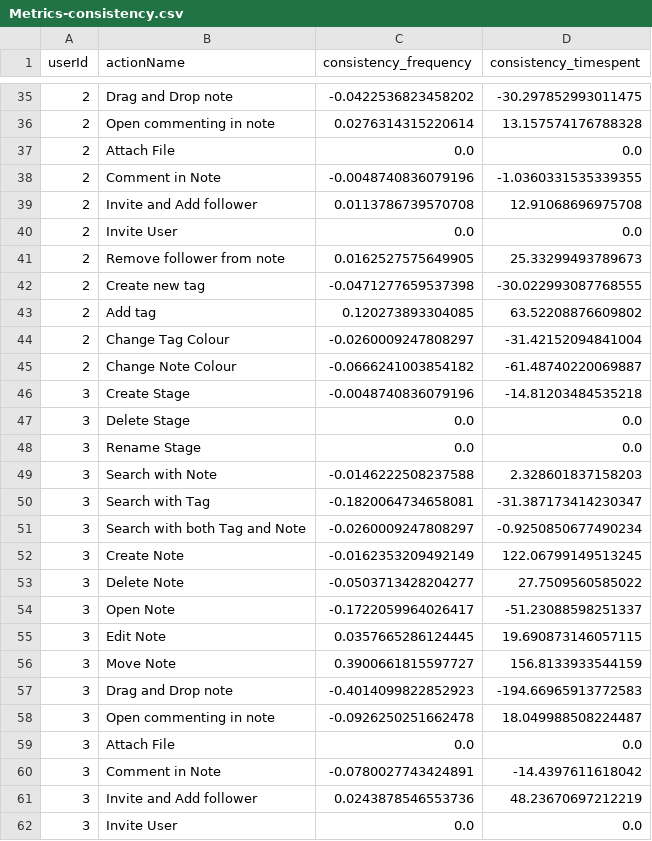
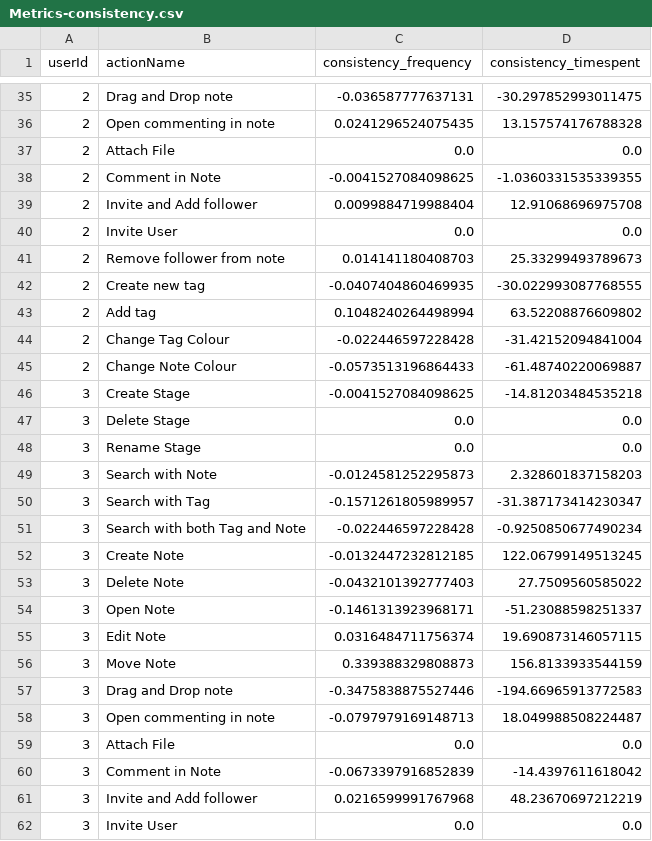
Before and after one commit to chintu0019/Usage-Analytics, a CSV file: Analytics-Code/Insights/Metrics-consistency.csv, drawn as a sheet; only a part is shown, gaps mark what is left out; the diff covers the shown part only.

```diff
--- a/Analytics-Code/Insights/Metrics-consistency.csv
+++ b/Analytics-Code/Insights/Metrics-consistency.csv
@@ -35,28 +35,28 @@ userId,actionName,consistency_frequency,consistency_timespent
-2,Drag and Drop note,-0.0422536823458202,-30.297852993011475
-2,Open commenting in note,0.0276314315220614,13.157574176788328
+2,Drag and Drop note,-0.036587777637131,-30.297852993011475
+2,Open commenting in note,0.0241296524075435,13.157574176788328
 2,Attach File,0.0,0.0
-2,Comment in Note,-0.0048740836079196,-1.0360331535339355
-2,Invite and Add follower,0.0113786739570708,12.91068696975708
+2,Comment in Note,-0.0041527084098625,-1.0360331535339355
+2,Invite and Add follower,0.0099884719988404,12.91068696975708
 2,Invite User,0.0,0.0
-2,Remove follower from note,0.0162527575649905,25.33299493789673
-2,Create new tag,-0.0471277659537398,-30.022993087768555
-2,Add tag,0.120273893304085,63.52208876609802
-2,Change Tag Colour,-0.0260009247808297,-31.42152094841004
-2,Change Note Colour,-0.0666241003854182,-61.48740220069887
-3,Create Stage,-0.0048740836079196,-14.81203484535218
+2,Remove follower from note,0.014141180408703,25.33299493789673
+2,Create new tag,-0.0407404860469935,-30.022993087768555
+2,Add tag,0.1048240264498994,63.52208876609802
+2,Change Tag Colour,-0.022446597228428,-31.42152094841004
+2,Change Note Colour,-0.0573513196864433,-61.48740220069887
+3,Create Stage,-0.0041527084098625,-14.81203484535218
 3,Delete Stage,0.0,0.0
 3,Rename Stage,0.0,0.0
-3,Search with Note,-0.0146222508237588,2.328601837158203
-3,Search with Tag,-0.1820064734658081,-31.387173414230347
-3,Search with both Tag and Note,-0.0260009247808297,-0.9250850677490234
-3,Create Note,-0.0162353209492149,122.06799149513245
-3,Delete Note,-0.0503713428204277,27.7509560585022
-3,Open Note,-0.1722059964026417,-51.23088598251337
-3,Edit Note,0.0357665286124445,19.690873146057115
-3,Move Note,0.3900661815597727,156.8133933544159
-3,Drag and Drop note,-0.4014099822852923,-194.66965913772583
-3,Open commenting in note,-0.0926250251662478,18.049988508224487
+3,Search with Note,-0.0124581252295873,2.328601837158203
+3,Search with Tag,-0.1571261805989957,-31.387173414230347
+3,Search with both Tag and Note,-0.022446597228428,-0.9250850677490234
+3,Create Note,-0.0132447232812185,122.06799149513245
+3,Delete Note,-0.0432101392777403,27.7509560585022
+3,Open Note,-0.1461313923968171,-51.23088598251337
+3,Edit Note,0.0316484711756374,19.690873146057115
+3,Move Note,0.339388329808873,156.8133933544159
+3,Drag and Drop note,-0.3475838875527446,-194.66965913772583
+3,Open commenting in note,-0.0797979169148713,18.049988508224487
 3,Attach File,0.0,0.0
-3,Comment in Note,-0.0780027743424891,-14.4397611618042
-3,Invite and Add follower,0.0243878546553736,48.23670697212219
+3,Comment in Note,-0.0673397916852839,-14.4397611618042
+3,Invite and Add follower,0.0216599991767968,48.23670697212219
 3,Invite User,0.0,0.0
```
Also changed, not shown: 22 added rows and 84 edited cells elsewhere in this file, Analytics-Code/Insights/Metrics-10-frequency-timespent.csv, Analytics-Code/Insights/Metrics-11-frequency-timespent.csv, 5 other files.
